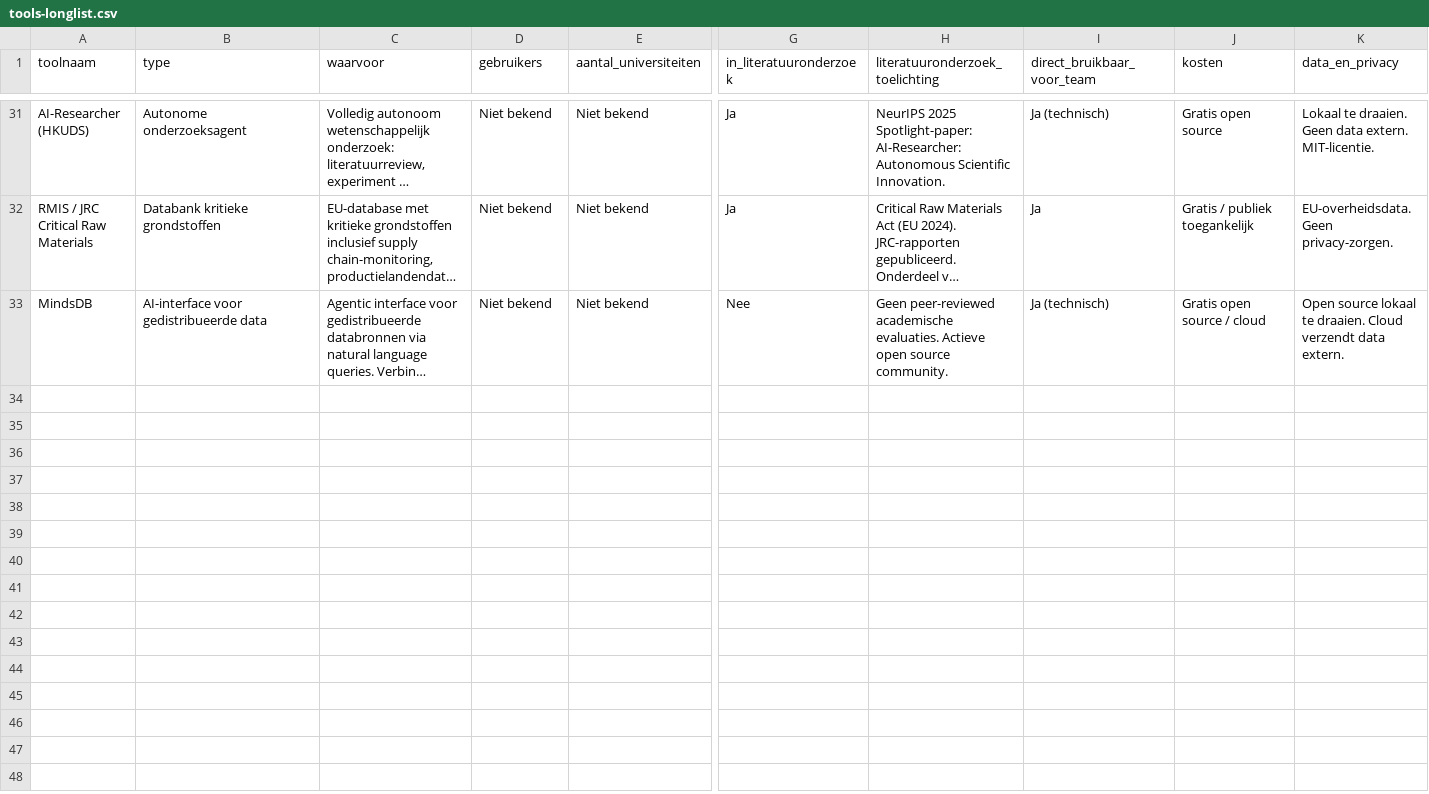
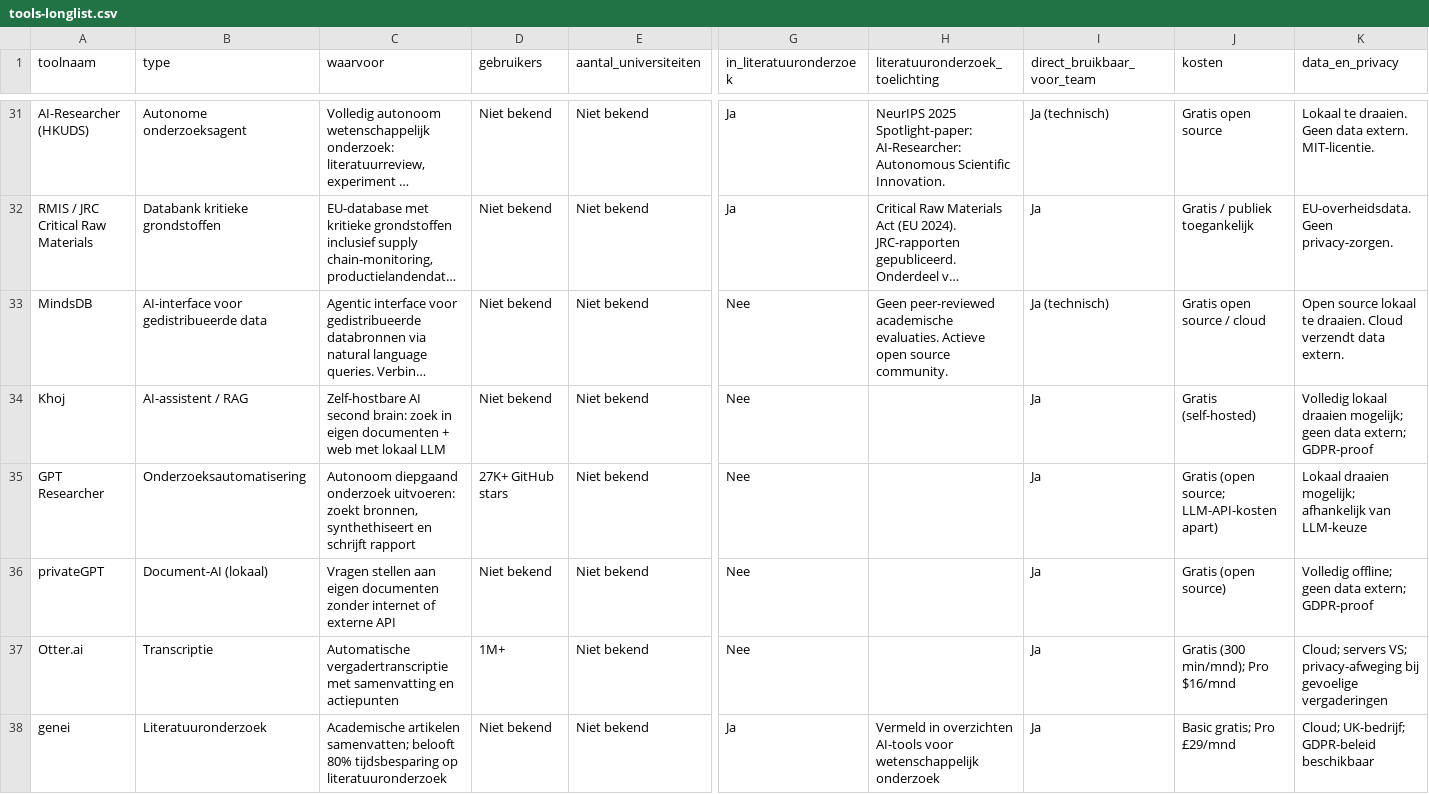
Before and after one commit to Windesheim-A-I-Support/Inventarisatie-kleine-AI-toepassingen-binnen-het-team, a CSV file: data/tools-longlist.csv, drawn as a sheet; only a part is shown, gaps mark what is left out; long unchanged cells end in …; rows hold the shown columns only; the diff covers the shown part only; the diff names each change by its address in the sheet, - before the commit and + after, or states it on an @@ line.

```diff
--- a/data/tools-longlist.csv
+++ b/data/tools-longlist.csv
+row 34: Khoj | AI-assistent / RAG | Zelf-hostbare AI second brain: zoek in eigen documenten + web met lokaal LLM | Niet bekend | Niet bekend | Nee |  | Ja | Gratis (self-hosted) | Volledig lokaal draaien mogelijk; geen data extern; GDPR-proof
+row 35: GPT Researcher | Onderzoeksautomatisering | Autonoom diepgaand onderzoek uitvoeren: zoekt bronnen, synthethiseert en schrijft rapport | 27K+ GitHub stars | Niet bekend | Nee |  | Ja | Gratis (open source; LLM-API-kosten apart) | Lokaal draaien mogelijk; afhankelijk van LLM-keuze
+row 36: privateGPT | Document-AI (lokaal) | Vragen stellen aan eigen documenten zonder internet of externe API | Niet bekend | Niet bekend | Nee |  | Ja | Gratis (open source) | Volledig offline; geen data extern; GDPR-proof
+row 37: Otter.ai | Transcriptie | Automatische vergadertranscriptie met samenvatting en actiepunten | 1M+ | Niet bekend | Nee |  | Ja | Gratis (300 min/mnd); Pro $16/mnd | Cloud; servers VS; privacy-afweging bij gevoelige vergaderingen
+row 38: genei | Literatuuronderzoek | Academische artikelen samenvatten; belooft 80% tijdsbesparing op literatuuronderzoek | Niet bekend | Niet bekend | Ja | Vermeld in overzichten AI-tools voor wetenschappelijk onderzoek | Ja | Basic gratis; Pro £29/mnd | Cloud; UK-bedrijf; GDPR-beleid beschikbaar
```
Also changed, not shown: 5 added rows elsewhere in this file.
